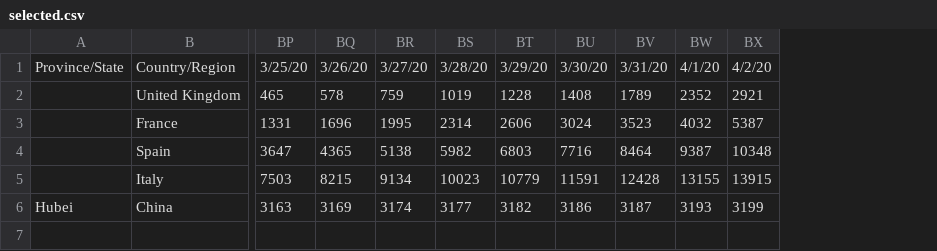
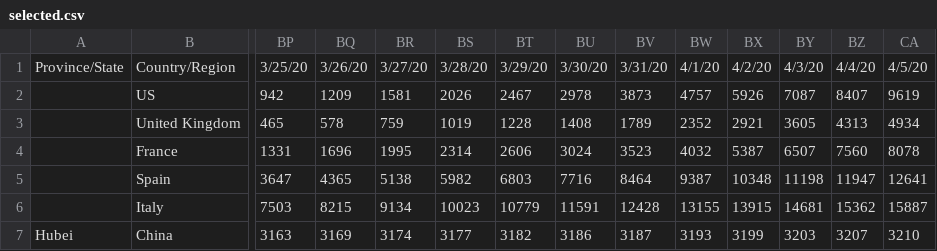
Before and after one commit to dpwm/covid19-analysis, a CSV file: selected.csv, drawn as a sheet; only a part is shown, gaps mark what is left out; addresses are those after the commit; rows hold the shown columns only; the diff names each change by its address in the sheet, - before the commit and + after, or states it on an @@ line.

```diff
--- a/selected.csv
+++ b/selected.csv
+column BY, row 1: 4/3/20; rows 3-7: 3605 | 6507 | 11198 | 14681 | 3203
+column BZ, row 1: 4/4/20; rows 3-7: 4313 | 7560 | 11947 | 15362 | 3207
+column CA, row 1: 4/5/20; rows 3-7: 4934 | 8078 | 12641 | 15887 | 3210
+row 2:  | US | 942 | 1209 | 1581 | 2026 | 2467 | 2978 | 3873 | 4757 | 5926 | 7087 | 8407 | 9619
```
Also changed, not shown: 2 other files.
